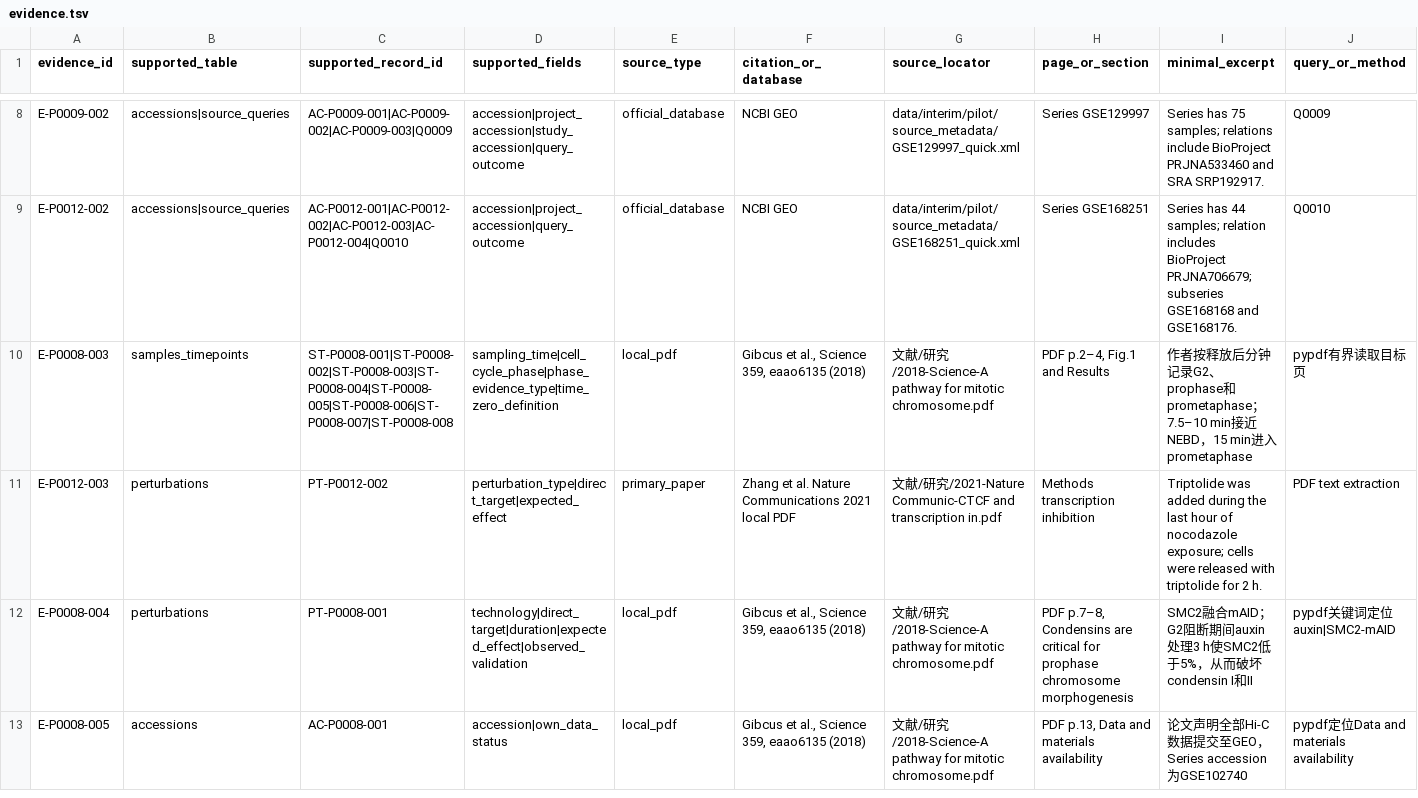
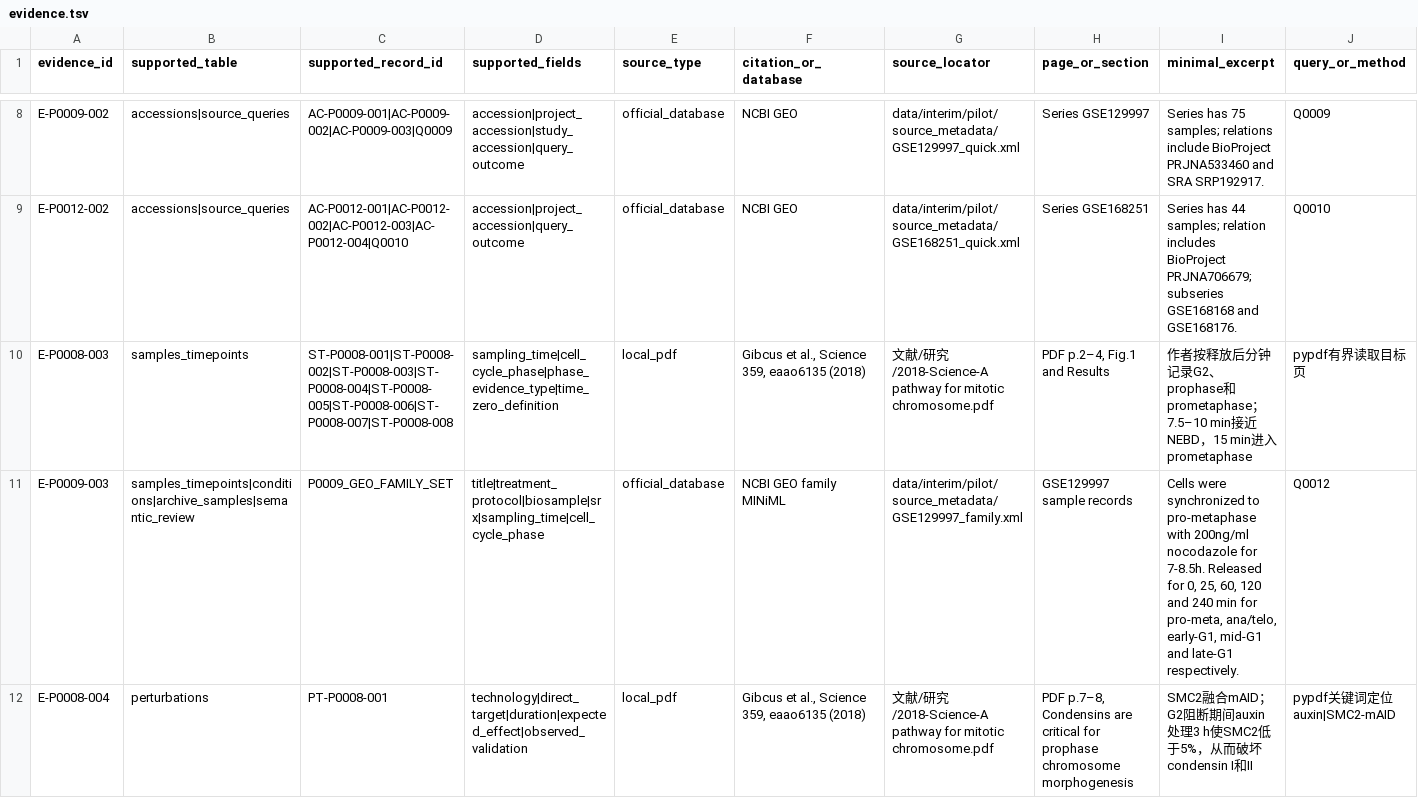
Before and after one commit to zhangtianmingxp/research_manage, a TSV file: data/interim/pilot/evidence.tsv, drawn as a sheet; only a part is shown, gaps mark what is left out; the shorter side is filled out with more unchanged rows; removed rows and columns are numbered as before the commit, all else as after; rows hold the shown columns only; the diff covers the shown part only; the diff names each change by its address in the sheet, - before the commit and + after, or states it on an @@ line.

```diff
--- a/data/interim/pilot/evidence.tsv
+++ b/data/interim/pilot/evidence.tsv
-row 11: E-P0012-003 | perturbations | PT-P0012-002 | perturbation_type|direct_target|expected_effect | primary_paper | Zhang et al. Nature Communications 2021 local PDF | 文献/研究/2021-Nature Communic-CTCF and transcription in.pdf | Methods transcription inhibition | Triptolide was added during the last hour of nocodazole exposure; cells were released with triptolide for 2 h. | PDF text extraction
+row 11: E-P0009-003 | samples_timepoints|conditions|archive_samples|semantic_review | P0009_GEO_FAMILY_SET | title|treatment_protocol|biosample|srx|sampling_time|cell_cycle_phase | official_database | NCBI GEO family MINiML | data/interim/pilot/source_metadata/GSE129997_family.xml | GSE129997 sample records | Cells were synchronized to pro-metaphase with 200ng/ml nocodazole for 7-8.5h. Released for 0, 25, 60, 120 and 240 min for pro-meta, ana/telo, early-G1, mid-G1 and late-G1 respectively. | Q0012
```
Also changed, not shown: 6 added rows and 2 moved rows elsewhere in this file, data/interim/pilot/experiments.tsv, data/interim/pilot/perturbations.tsv, 39 other files.
